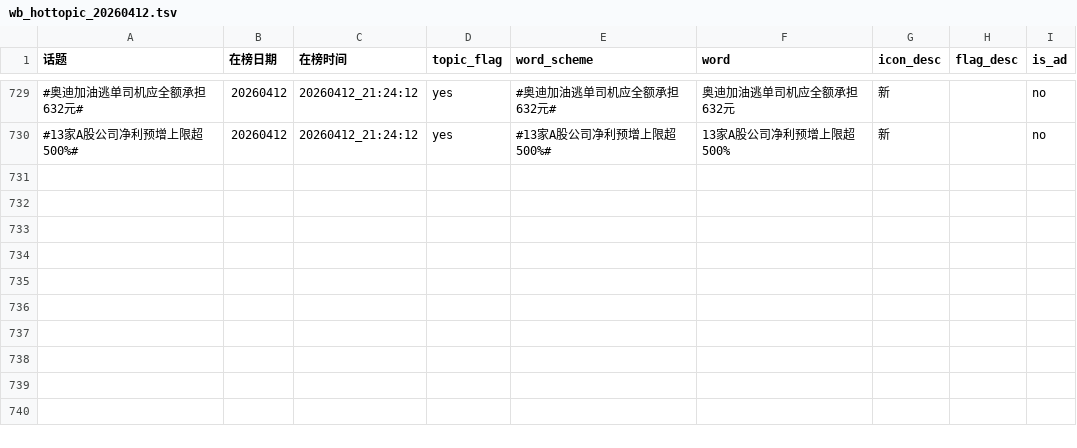
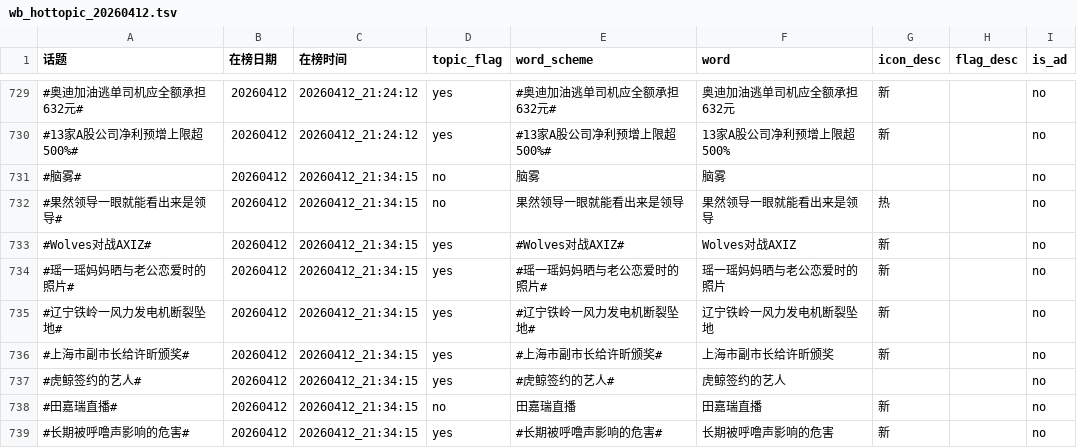
Before and after one commit to xxhe504/hottopic, a TSV file: data/wb_hottopic_20260412.tsv, drawn as a sheet; only a part is shown, gaps mark what is left out; the diff names each change by its address in the sheet, - before the commit and + after, or states it on an @@ line.

```diff
--- a/data/wb_hottopic_20260412.tsv
+++ b/data/wb_hottopic_20260412.tsv
+row 731: #脑雾# | 20260412 | 20260412_21:34:15 | no | 脑雾 | 脑雾 |  |  | no
+row 732: #果然领导一眼就能看出来是领导# | 20260412 | 20260412_21:34:15 | no | 果然领导一眼就能看出来是领导 | 果然领导一眼就能看出来是领导 | 热 |  | no
+row 733: #Wolves对战AXIZ# | 20260412 | 20260412_21:34:15 | yes | #Wolves对战AXIZ# | Wolves对战AXIZ | 新 |  | no
+row 734: #瑶一瑶妈妈晒与老公恋爱时的照片# | 20260412 | 20260412_21:34:15 | yes | #瑶一瑶妈妈晒与老公恋爱时的照片# | 瑶一瑶妈妈晒与老公恋爱时的照片 | 新 |  | no
+row 735: #辽宁铁岭一风力发电机断裂坠地# | 20260412 | 20260412_21:34:15 | yes | #辽宁铁岭一风力发电机断裂坠地# | 辽宁铁岭一风力发电机断裂坠地 | 新 |  | no
+row 736: #上海市副市长给许昕颁奖# | 20260412 | 20260412_21:34:15 | yes | #上海市副市长给许昕颁奖# | 上海市副市长给许昕颁奖 | 新 |  | no
+row 737: #虎鲸签约的艺人# | 20260412 | 20260412_21:34:15 | yes | #虎鲸签约的艺人# | 虎鲸签约的艺人 |  |  | no
+row 738: #田嘉瑞直播# | 20260412 | 20260412_21:34:15 | no | 田嘉瑞直播 | 田嘉瑞直播 | 新 |  | no
+row 739: #长期被呼噜声影响的危害# | 20260412 | 20260412_21:34:15 | yes | #长期被呼噜声影响的危害# | 长期被呼噜声影响的危害 | 新 |  | no
```
Also changed, not shown: 1 other file.
